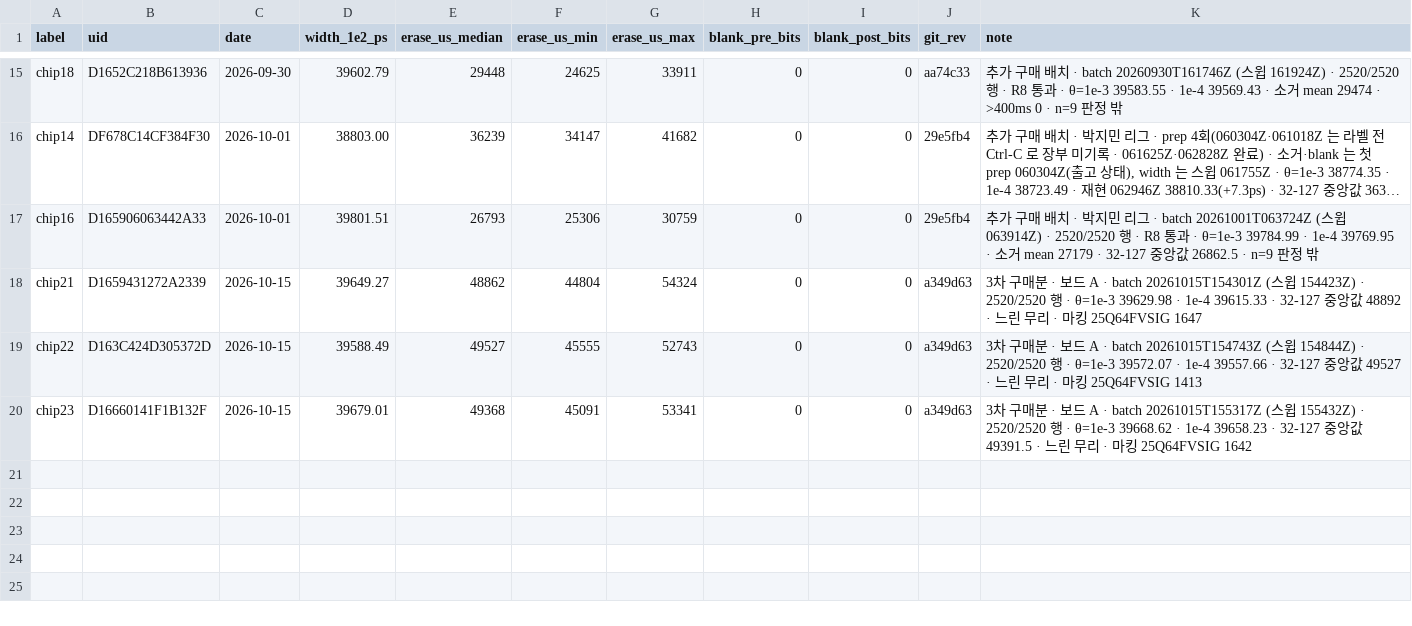
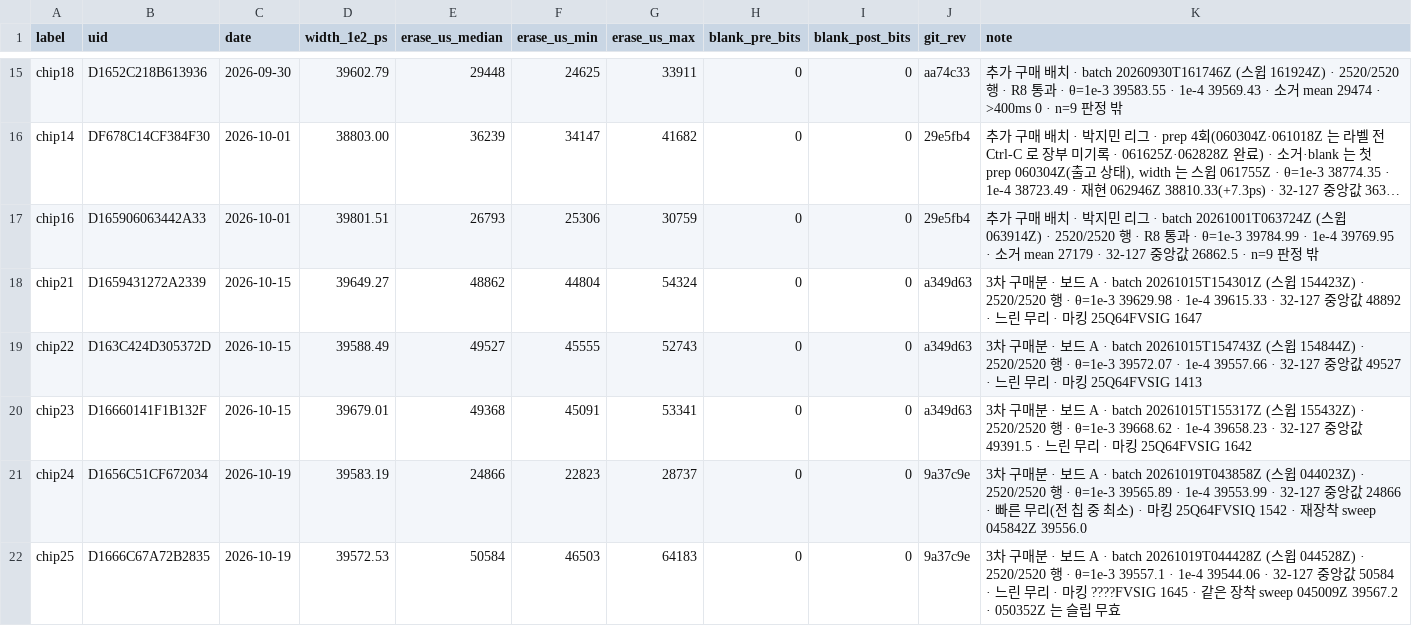
Before and after one commit to young-0320/flash-margin-bench, a CSV file: docs/results/data/newchip_survey_2026-09.csv, drawn as a sheet; only a part is shown, gaps mark what is left out; long unchanged cells end in ….

Commit message:
docs(results): chip24 · 25 신품 등록 — 10/19 newchip 1회씩(보드 A). chip24 `25Q64FVSIQ` `1542` 신품 소거 24.9ms(전 칩 중 최소, 빠른 무리) · chip25 `????FVSIG` `1645` 50.6ms(느린 무리), 둘 다 미배정. 3차 구매분 다섯 장 = 느린 4(21 · 22 · 23 · 25) · 빠른 1(24). 집계표 §1 두 행 · 등록부 행 · 마킹 표 · data/README (2026-10-19)

```diff
--- a/docs/results/data/newchip_survey_2026-09.csv
+++ b/docs/results/data/newchip_survey_2026-09.csv
@@ -20 +20,3 @@ chip22,D163C424D305372D,2026-10-15,39588.49,49527,45555,52743,0,0,a349d63,"3차
 chip23,D16660141F1B132F,2026-10-15,39679.01,49368,45091,53341,0,0,a349d63,"3차 구매분 · 보드 A · batch 20261015T155317Z (스윕 155432Z) · 2520/2520 행 · θ=1e-3 39668.62 · 1e-4 39658.23 · 32-127 중앙값 49391.5 · 느린 무리 · 마킹 25Q64FVSIG 1642"
+chip24,D1656C51CF672034,2026-10-19,39583.19,24866,22823,28737,0,0,9a37c9e,"3차 구매분 · 보드 A · batch 20261019T043858Z (스윕 044023Z) · 2520/2520 행 · θ=1e-3 39565.89 · 1e-4 39553.99 · 32-127 중앙값 24866 · 빠른 무리(전 칩 중 최소) · 마킹 25Q64FVSIQ 1542 · 재장착 sweep 045842Z 39556.0"
+chip25,D1666C67A72B2835,2026-10-19,39572.53,50584,46503,64183,0,0,9a37c9e,"3차 구매분 · 보드 A · batch 20261019T044428Z (스윕 044528Z) · 2520/2520 행 · θ=1e-3 39557.1 · 1e-4 39544.06 · 32-127 중앙값 50584 · 느린 무리 · 마킹 ????FVSIG 1645 · 같은 장착 sweep 045009Z 39567.2 · 050352Z 는 슬립 무효"
```
Also changed, not shown: 3 other files.
